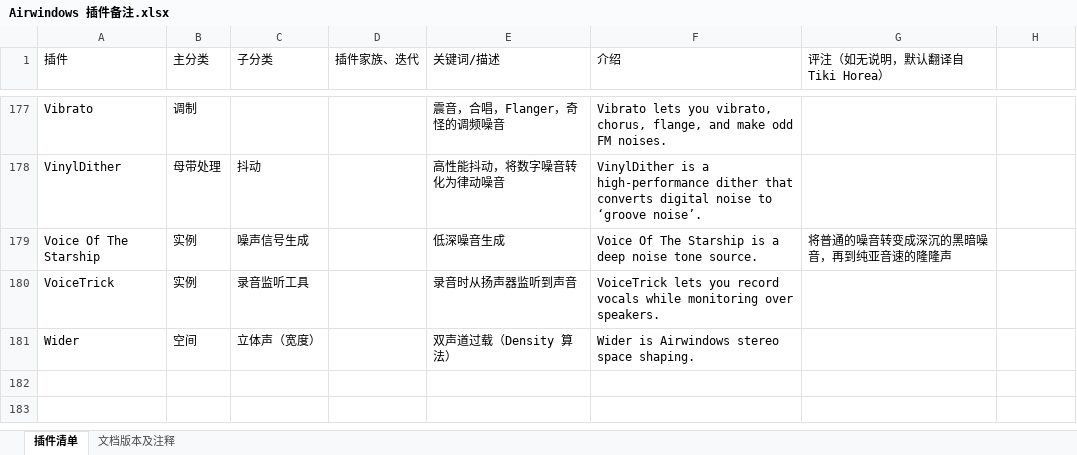
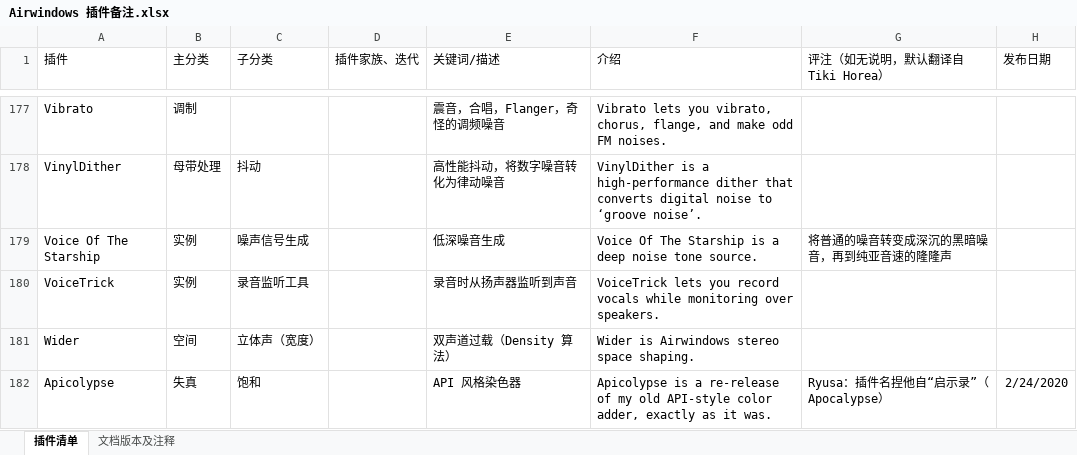
Before and after one commit to tsunetakaryu/airwindows-memo, an Excel workbook: Airwindows 插件备注.xlsx, sheet 插件清单, drawn as a sheet; only a part is shown, gaps mark what is left out; values as stored, in another font and other column widths than the file's, no borders; table styles not drawn; the diff names each change by its address in the sheet, - before the commit and + after, or states it on an @@ line.

Commit message:
http://www.airwindows.com/apicolypse/

```diff
--- a/Airwindows 插件备注.xlsx (sheet 插件清单)
+++ b/Airwindows 插件备注.xlsx (sheet 插件清单)
-H1: (empty)
+H1: 发布日期
+row 182: Apicolypse | 失真 | 饱和 |  | API 风格染色器 | Apicolypse is a re-release of my old API-style color adder, exactly as it was. | Ryusa：插件名捏他自“启示录”（Apocalypse） | 2/24/2020
```
Also changed, not shown: sheet 文档版本及注释.
